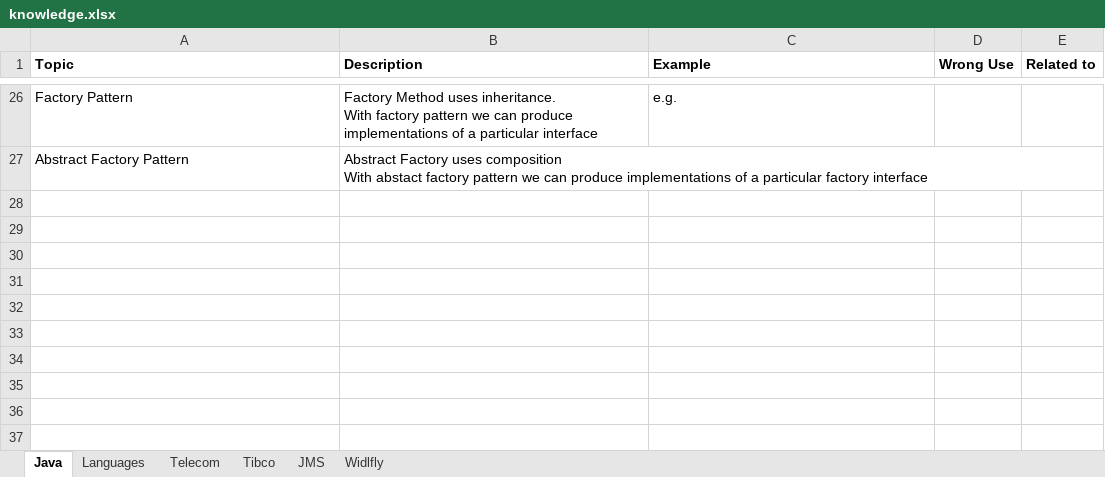
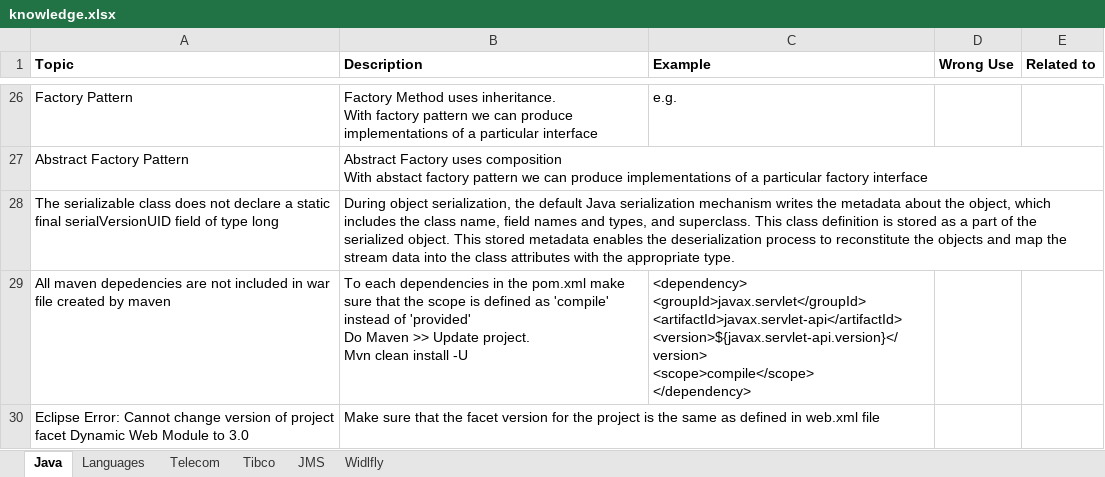
Before and after one commit to anshulsood2006/ArCommon, an Excel workbook: documents/knowledge.xlsx, sheet Java, drawn as a sheet; only a part is shown, gaps mark what is left out; values as stored, in another font and other column widths than the file's, no borders; ↵ is a line break in a cell; the diff names each change by its address in the sheet, - before the commit and + after, or states it on an @@ line.

```diff
--- a/documents/knowledge.xlsx (sheet Java)
+++ b/documents/knowledge.xlsx (sheet Java)
+row 28: The serializable class does not declare a static final serialVersionUID field of type long | During object serialization, the default Java serialization mechanism writes the metadata about the object, which includes the class name, field names and types, and superclass. This class definition is stored as a part of the serialized object. This stored metadata enables the deserialization process to reconstitute the objects and map the stream data into the class attributes with the appropriate type.
+row 29: All maven depedencies are not included in war file created by maven | To each dependencies in the pom.xml make sure that the scope is defined as 'compile' instead of 'provided' ↵ Do Maven >> Update project. ↵ Mvn clean install -U | <dependency> ↵ <groupId>javax.servlet</groupId> ↵ <artifactId>javax.servlet-api</artifactId> ↵ <version>${javax.servlet-api.version}</version> ↵ <scope>compile</scope> ↵ </dependency>
+row 30: Eclipse Error: Cannot change version of project facet Dynamic Web Module to 3.0 | Make sure that the facet version for the project is the same as defined in web.xml file
```
Also changed, not shown: sheet Widlfly, sheet Languages, sheet JMS, 52 other files.
